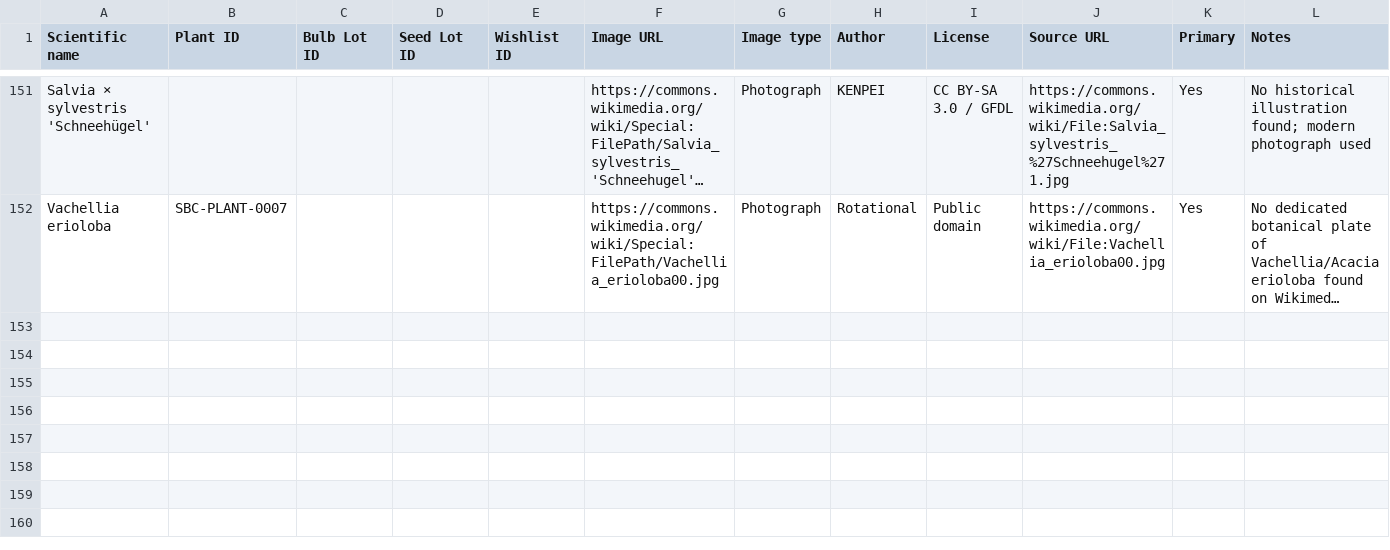
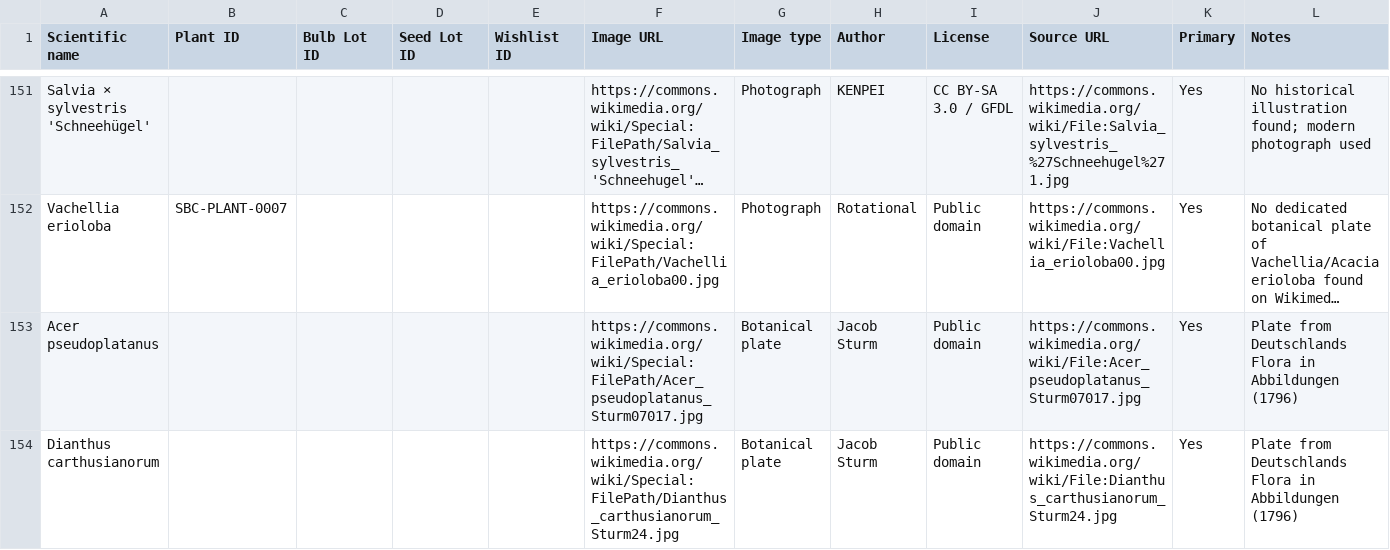
Before and after one commit to Driftwoodye/Driftwood-Garden, a CSV file: images.csv, drawn as a sheet; only a part is shown, gaps mark what is left out; long unchanged cells end in …; the diff covers the shown part only; the diff names each change by its address in the sheet, - before the commit and + after, or states it on an @@ line.

```diff
--- a/images.csv
+++ b/images.csv
+row 153: Acer pseudoplatanus |  |  |  |  | https://commons.wikimedia.org/wiki/Special:FilePath/Acer_pseudoplatanus_Sturm07017.jpg | Botanical plate | Jacob Sturm | Public domain | https://commons.wikimedia.org/wiki/File:Acer_pseudoplatanus_Sturm07017.jpg | Yes | Plate from Deutschlands Flora in Abbildungen (1796)
+row 154: Dianthus carthusianorum |  |  |  |  | https://commons.wikimedia.org/wiki/Special:FilePath/Dianthus_carthusianorum_Sturm24.jpg | Botanical plate | Jacob Sturm | Public domain | https://commons.wikimedia.org/wiki/File:Dianthus_carthusianorum_Sturm24.jpg | Yes | Plate from Deutschlands Flora in Abbildungen (1796)
```
Also changed, not shown: 1 added row elsewhere in this file.
